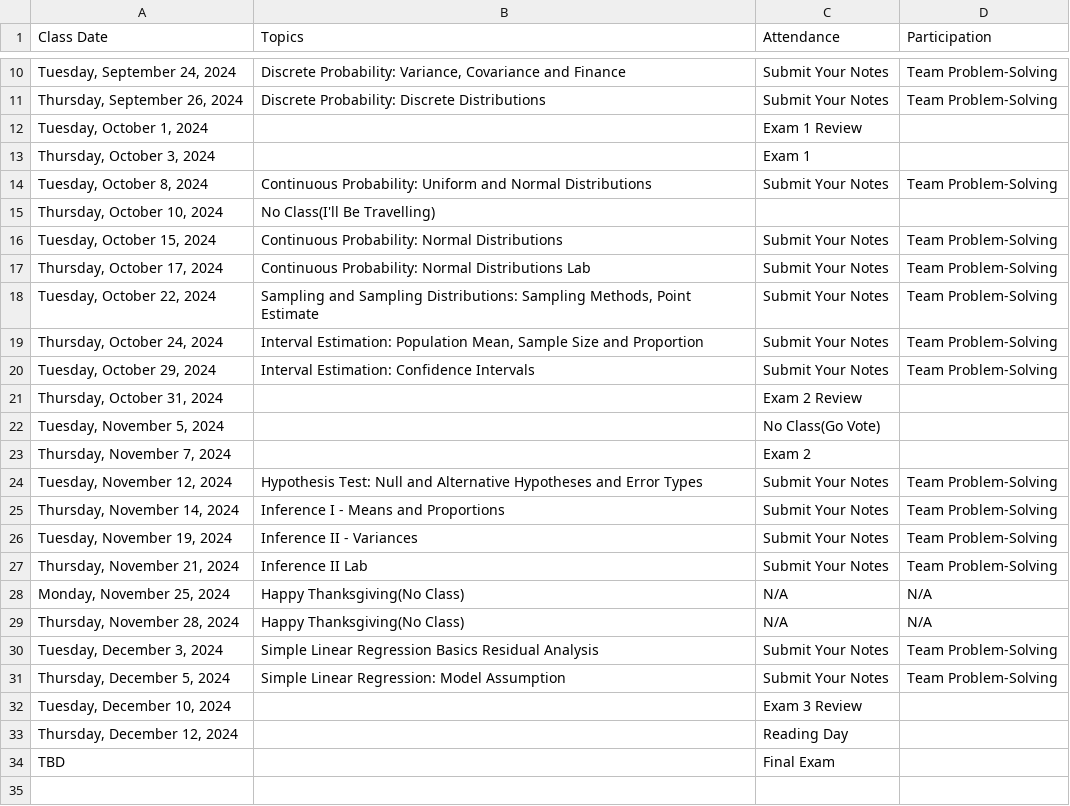
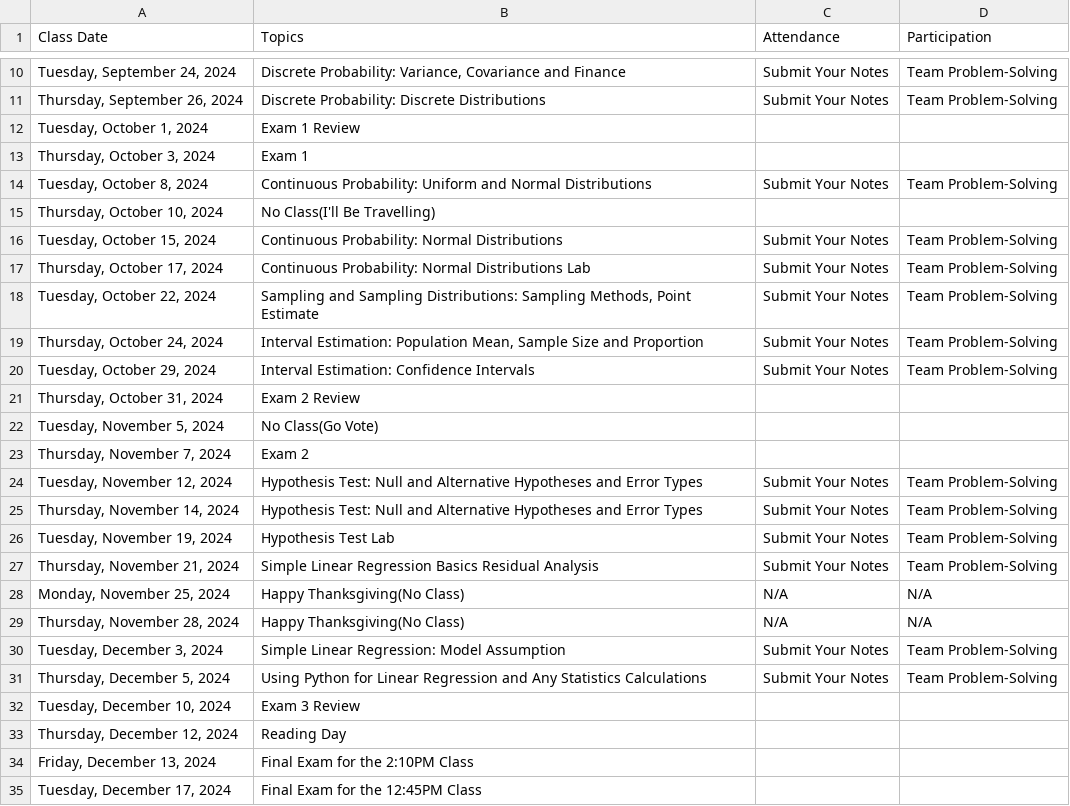
Before and after one commit to IanLiu0313/BAT2301_Spring25, a CSV file: Fall24_Schedule.csv, drawn as a sheet; only a part is shown, gaps mark what is left out.

```diff
--- a/Fall24_Schedule.csv
+++ b/Fall24_Schedule.csv
@@ -11,4 +11,4 @@
 "Thursday, September 26, 2024",Discrete Probability: Discrete Distributions,Submit Your Notes,Team Problem-Solving
-"Tuesday, October 1, 2024",,Exam 1 Review,
-"Thursday, October 3, 2024",,Exam 1,
+"Tuesday, October 1, 2024",Exam 1 Review,,
+"Thursday, October 3, 2024",Exam 1,,
 "Tuesday, October 8, 2024",Continuous Probability: Uniform and Normal Distributions,Submit Your Notes,Team Problem-Solving
@@ -20,15 +20,16 @@
 "Tuesday, October 29, 2024",Interval Estimation: Confidence Intervals,Submit Your Notes,Team Problem-Solving
-"Thursday, October 31, 2024",,Exam 2 Review ,
-"Tuesday, November 5, 2024",,No Class(Go Vote),
-"Thursday, November 7, 2024",,Exam 2,
+"Thursday, October 31, 2024",Exam 2 Review ,,
+"Tuesday, November 5, 2024",No Class(Go Vote),,
+"Thursday, November 7, 2024",Exam 2,,
 "Tuesday, November 12, 2024",Hypothesis Test: Null and Alternative Hypotheses and Error Types,Submit Your Notes,Team Problem-Solving
-"Thursday, November 14, 2024",Inference I - Means and Proportions,Submit Your Notes,Team Problem-Solving
-"Tuesday, November 19, 2024",Inference II - Variances,Submit Your Notes,Team Problem-Solving
-"Thursday, November 21, 2024",Inference II Lab,Submit Your Notes,Team Problem-Solving
+"Thursday, November 14, 2024",Hypothesis Test: Null and Alternative Hypotheses and Error Types,Submit Your Notes,Team Problem-Solving
+"Tuesday, November 19, 2024",Hypothesis Test Lab,Submit Your Notes,Team Problem-Solving
+"Thursday, November 21, 2024",Simple Linear Regression Basics Residual Analysis,Submit Your Notes,Team Problem-Solving
 "Monday, November 25, 2024",Happy Thanksgiving(No Class),N/A,N/A
 "Thursday, November 28, 2024",Happy Thanksgiving(No Class),N/A,N/A
-"Tuesday, December 3, 2024",Simple Linear Regression Basics Residual Analysis,Submit Your Notes,Team Problem-Solving
-"Thursday, December 5, 2024",Simple Linear Regression: Model Assumption,Submit Your Notes,Team Problem-Solving
-"Tuesday, December 10, 2024",,Exam 3 Review,
-"Thursday, December 12, 2024",,Reading Day,
-TBD,,Final Exam,
+"Tuesday, December 3, 2024",Simple Linear Regression: Model Assumption,Submit Your Notes,Team Problem-Solving
+"Thursday, December 5, 2024",Using Python for Linear Regression and Any Statistics Calculations,Submit Your Notes,Team Problem-Solving
+"Tuesday, December 10, 2024",Exam 3 Review,,
+"Thursday, December 12, 2024",Reading Day,,
+"Friday, December 13, 2024",Final Exam for the 2:10PM Class,,
+"Tuesday, December 17, 2024",Final Exam for the 12:45PM Class,,
```
Also changed, not shown: 4 other files.
